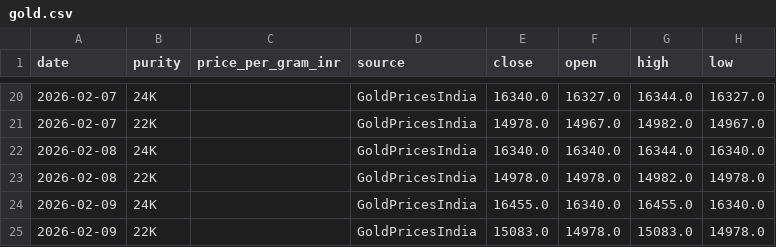
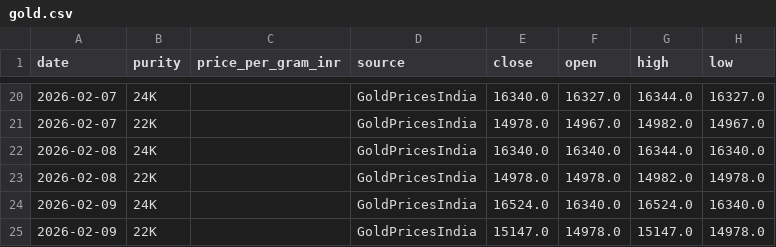
Before and after one commit to yasaswisalagrama/yasaswisalagrama.github.io, a CSV file: data/gold.csv, drawn as a sheet; only a part is shown, gaps mark what is left out.

```diff
--- a/data/gold.csv
+++ b/data/gold.csv
@@ -23,3 +23,3 @@ date,purity,price_per_gram_inr,source,close,open,high,low
 2026-02-08,22K,,GoldPricesIndia,14978.0,14978.0,14982.0,14978.0
-2026-02-09,24K,,GoldPricesIndia,16455.0,16340.0,16455.0,16340.0
-2026-02-09,22K,,GoldPricesIndia,15083.0,14978.0,15083.0,14978.0
+2026-02-09,24K,,GoldPricesIndia,16524.0,16340.0,16524.0,16340.0
+2026-02-09,22K,,GoldPricesIndia,15147.0,14978.0,15147.0,14978.0
```
Also changed, not shown: data/copper.csv, data/hourly/copper_hourly.csv, 7 other files.
